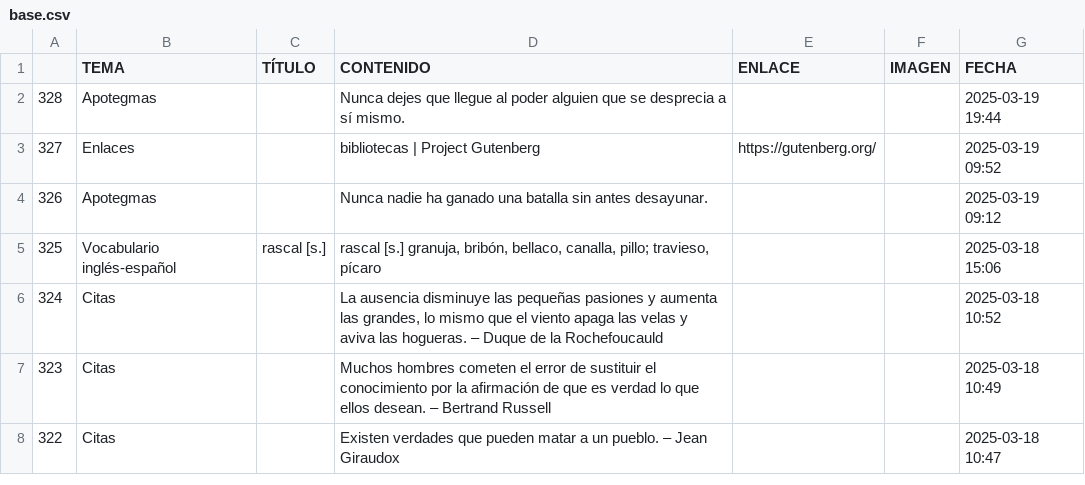
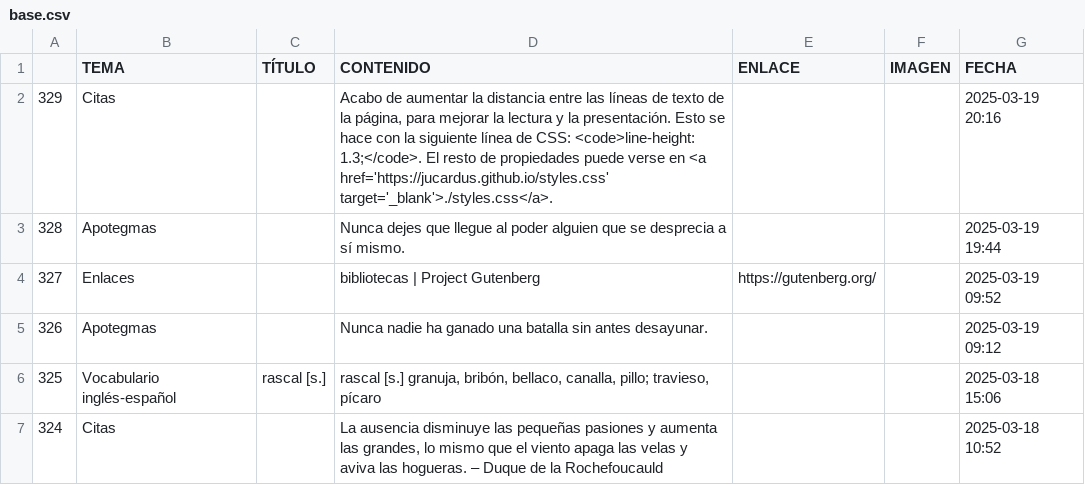
Before and after one commit to jucardus/jucardus.github.io, a CSV file: base.csv, drawn as a sheet; only a part is shown; the shorter side is filled out with more unchanged rows; the diff names each change by its address in the sheet, - before the commit and + after, or states it on an @@ line.

Commit message:
Last Sync: 2025-03-20 01:25:58 (Mobile)

```diff
--- a/base.csv
+++ b/base.csv
+row 2: 329 | Citas |  | Acabo de aumentar la distancia entre las líneas de texto de la página, para mejorar la lectura y la presentación. Esto se hace con la siguiente línea de CSS: <code>line-height: 1.3;</code>. El resto de propiedades puede verse en <a href='https://jucardus.github.io/styles.css' target='_blank'>./styles.css</a>. |  |  | 2025-03-19 20:16
```
